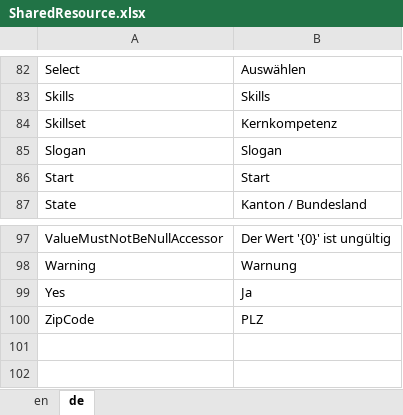
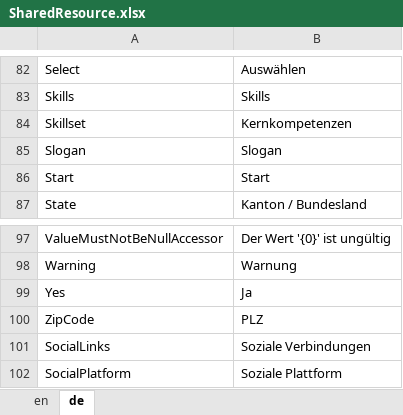
Before and after one commit to theodoracatos/vitae, an Excel workbook: Vitae/Library/Resources/SharedResource.xlsx, sheet de, drawn as a sheet; only a part is shown, gaps mark what is left out; values as stored, in another font and other column widths than the file's, no borders; the diff names each change by its address in the sheet, - before the commit and + after, or states it on an @@ line.

Commit message:
Social links added

```diff
--- a/Vitae/Library/Resources/SharedResource.xlsx (sheet de)
+++ b/Vitae/Library/Resources/SharedResource.xlsx (sheet de)
-B84: Kernkompetenz
+B84: Kernkompetenzen
+row 101: SocialLinks | Soziale Verbindungen
+row 102: SocialPlatform | Soziale Plattform
```
Also changed, not shown: sheet en, 26 other files.
